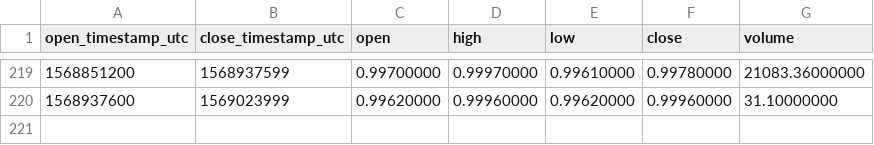
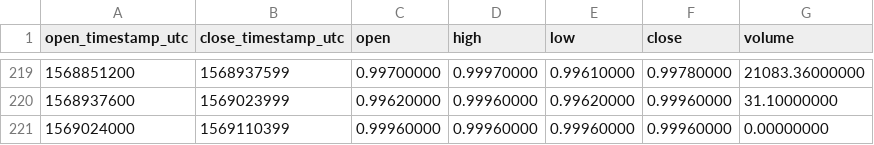
Before and after one commit to cryptobigbro/binance-USDSTUSD, a CSV file: binance-USDSTUSD-1d.csv, drawn as a sheet; only a part is shown, gaps mark what is left out.

```diff
--- a/binance-USDSTUSD-1d.csv
+++ b/binance-USDSTUSD-1d.csv
@@ -220 +220,2 @@ open_timestamp_utc,close_timestamp_utc,open,high,low,close,volume
 1568937600,1569023999,0.99620000,0.99960000,0.99620000,0.99960000,31.10000000
+1569024000,1569110399,0.99960000,0.99960000,0.99960000,0.99960000,0.00000000
```
Also changed, not shown: binance-USDSTUSD-1h.csv.
